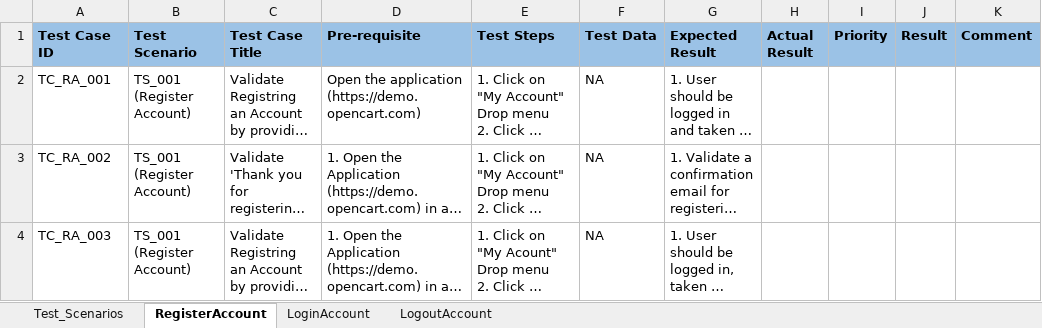
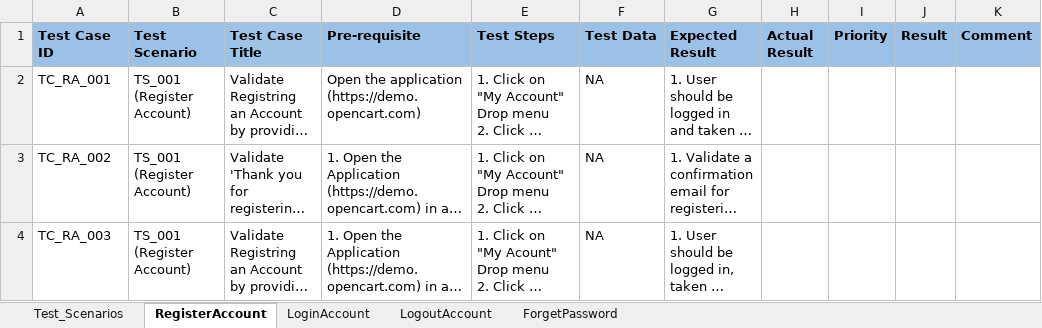
Before and after one commit to iamwasim7/SoftwareTesting, an Excel workbook: ManualTestingProject/OpenCart.xlsx, sheet RegisterAccount, drawn as a sheet; only a part is shown; long unchanged cells end in …; values as stored, in another font and other column widths than the file's, no borders; ↵ is a line break in a cell; the diff names each change by its address in the sheet, - before the commit and + after, or states it on an @@ line.

Commit message:
Upadated Forget Password Testcases

```diff
--- a/ManualTestingProject/OpenCart.xlsx (sheet RegisterAccount)
+++ b/ManualTestingProject/OpenCart.xlsx (sheet RegisterAccount)
+sheet tab: ForgetPassword
-D2 (Pre-requisite): …application ↵ (https://demo.opencart.com)
+D2 (Pre-requisite): …application (https://demo.opencart.com)
```
Also changed, not shown: sheet LogoutAccount, sheet Test_Scenarios.
